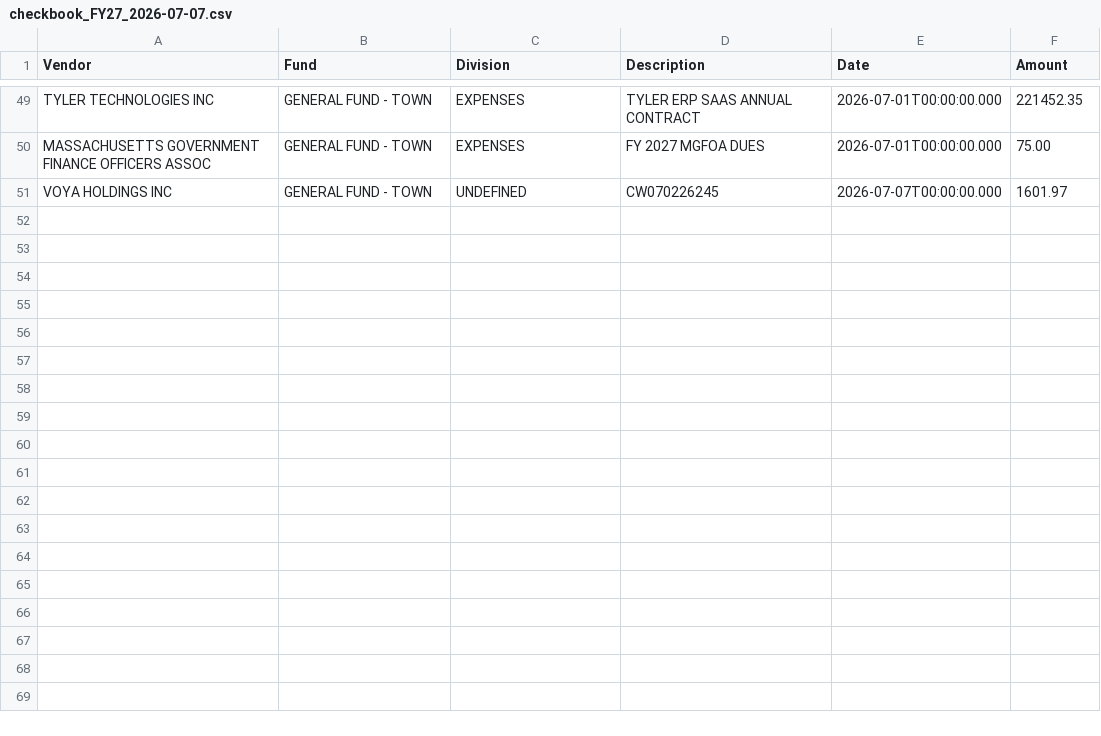
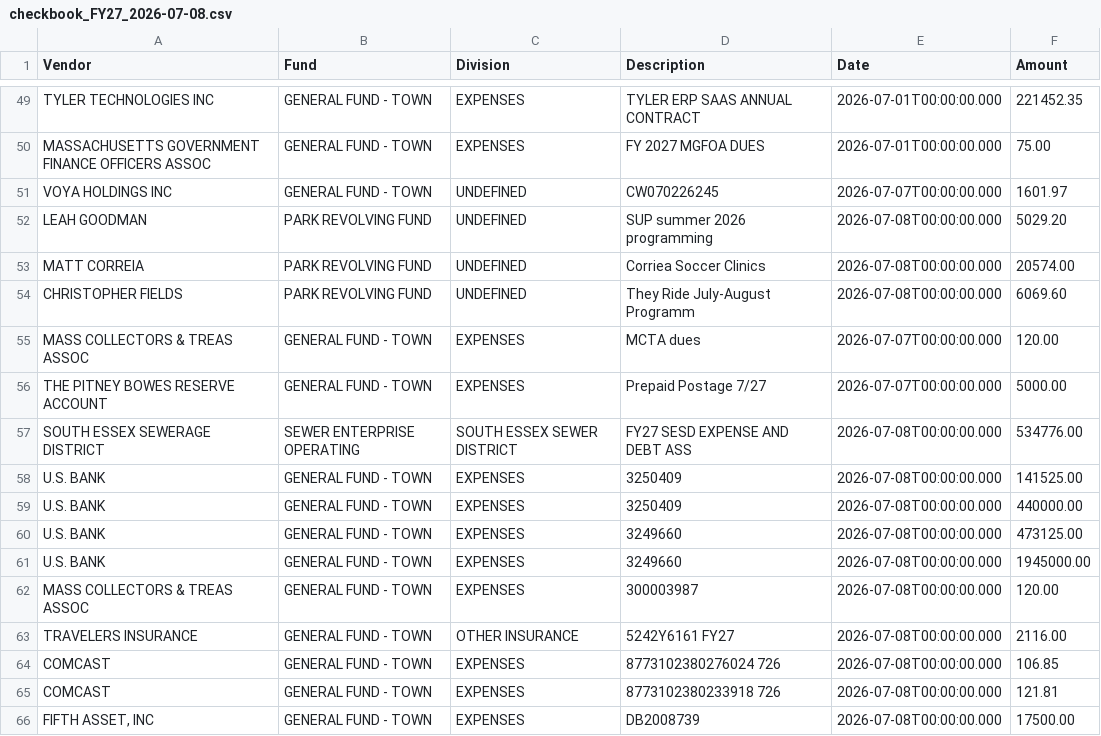
Before and after one commit to agbaber/marblehead, a CSV file: data/checkbook_FY27_2026-07-08.csv (was data/checkbook_FY27_2026-07-07.csv), drawn as a sheet; only a part is shown, gaps mark what is left out; the diff names each change by its address in the sheet, - before the commit and + after, or states it on an @@ line.

Commit message:
Refresh checkbook FY27 through 2026-07-08

```diff
--- a/data/checkbook_FY27_2026-07-07.csv
+++ b/data/checkbook_FY27_2026-07-08.csv
+row 52: LEAH GOODMAN | PARK REVOLVING FUND | UNDEFINED | SUP summer 2026 programming | 2026-07-08T00:00:00.000 | 5029.20
+row 53: MATT CORREIA | PARK REVOLVING FUND | UNDEFINED | Corriea Soccer Clinics | 2026-07-08T00:00:00.000 | 20574.00
+row 54: CHRISTOPHER FIELDS | PARK REVOLVING FUND | UNDEFINED | They Ride July-August Programm | 2026-07-08T00:00:00.000 | 6069.60
+row 55: MASS COLLECTORS & TREAS ASSOC | GENERAL FUND - TOWN | EXPENSES | MCTA dues | 2026-07-07T00:00:00.000 | 120.00
+row 56: THE PITNEY BOWES RESERVE ACCOUNT | GENERAL FUND - TOWN | EXPENSES | Prepaid Postage 7/27 | 2026-07-07T00:00:00.000 | 5000.00
+row 57: SOUTH ESSEX SEWERAGE DISTRICT | SEWER ENTERPRISE OPERATING | SOUTH ESSEX SEWER DISTRICT | FY27 SESD EXPENSE AND DEBT ASS | 2026-07-08T00:00:00.000 | 534776.00
+row 58: U.S. BANK | GENERAL FUND - TOWN | EXPENSES | 3250409 | 2026-07-08T00:00:00.000 | 141525.00
+row 59: U.S. BANK | GENERAL FUND - TOWN | EXPENSES | 3250409 | 2026-07-08T00:00:00.000 | 440000.00
+row 60: U.S. BANK | GENERAL FUND - TOWN | EXPENSES | 3249660 | 2026-07-08T00:00:00.000 | 473125.00
+row 61: U.S. BANK | GENERAL FUND - TOWN | EXPENSES | 3249660 | 2026-07-08T00:00:00.000 | 1945000.00
+row 62: MASS COLLECTORS & TREAS ASSOC | GENERAL FUND - TOWN | EXPENSES | 300003987 | 2026-07-08T00:00:00.000 | 120.00
+row 63: TRAVELERS INSURANCE | GENERAL FUND - TOWN | OTHER INSURANCE | 5242Y6161 FY27 | 2026-07-08T00:00:00.000 | 2116.00
+row 64: COMCAST | GENERAL FUND - TOWN | EXPENSES | 8773102380276024 726 | 2026-07-08T00:00:00.000 | 106.85
+row 65: COMCAST | GENERAL FUND - TOWN | EXPENSES | 8773102380233918 726 | 2026-07-08T00:00:00.000 | 121.81
+row 66: FIFTH ASSET, INC | GENERAL FUND - TOWN | EXPENSES | DB2008739 | 2026-07-08T00:00:00.000 | 17500.00
```
Also changed, not shown: 4 other files.
